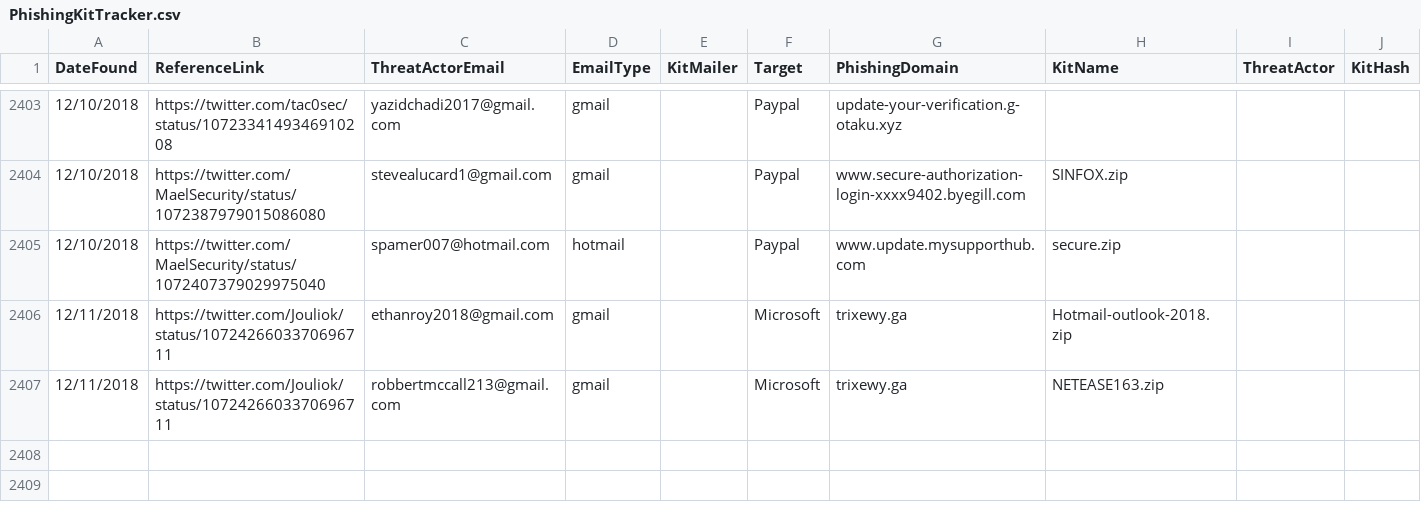
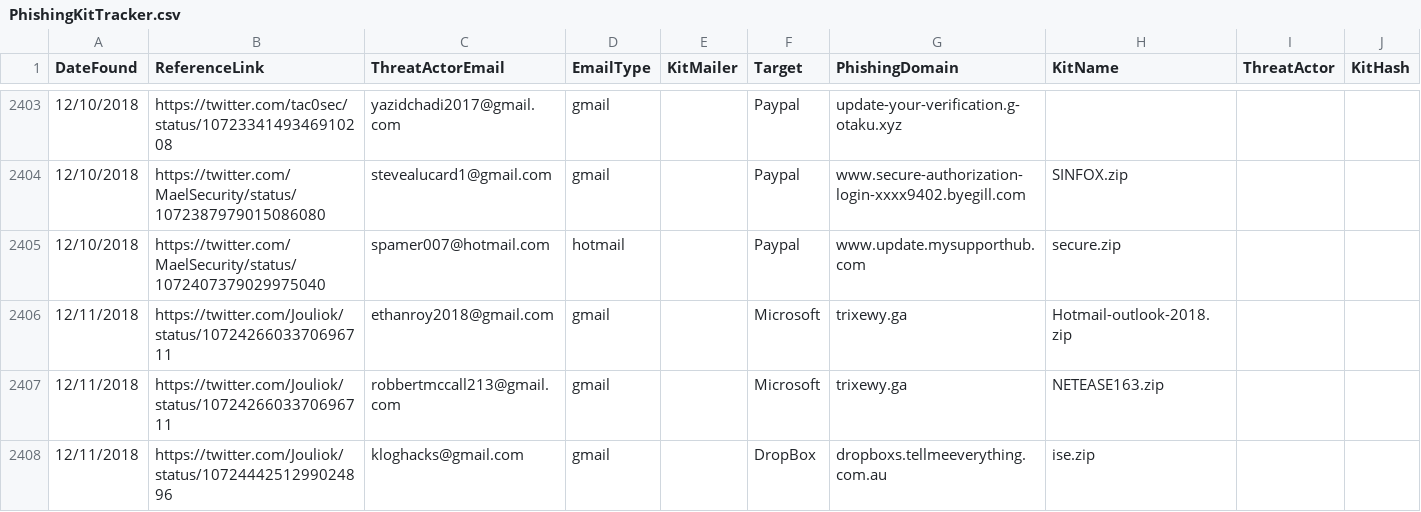
Before and after one commit to neonprimetime/PhishingKitTracker, a CSV file: PhishingKitTracker.csv, drawn as a sheet; only a part is shown, gaps mark what is left out; rows hold the shown columns only; the diff names each change by its address in the sheet, - before the commit and + after, or states it on an @@ line.

Commit message:
1 from Jouliok
1 from Jouliok

```diff
--- a/PhishingKitTracker.csv
+++ b/PhishingKitTracker.csv
+row 2408: 12/11/2018 | https://twitter.com/Jouliok/status/1072444251299024896 | kloghacks@gmail.com | gmail |  | DropBox | dropboxs.tellmeeverything.com.au | ise.zip
```
